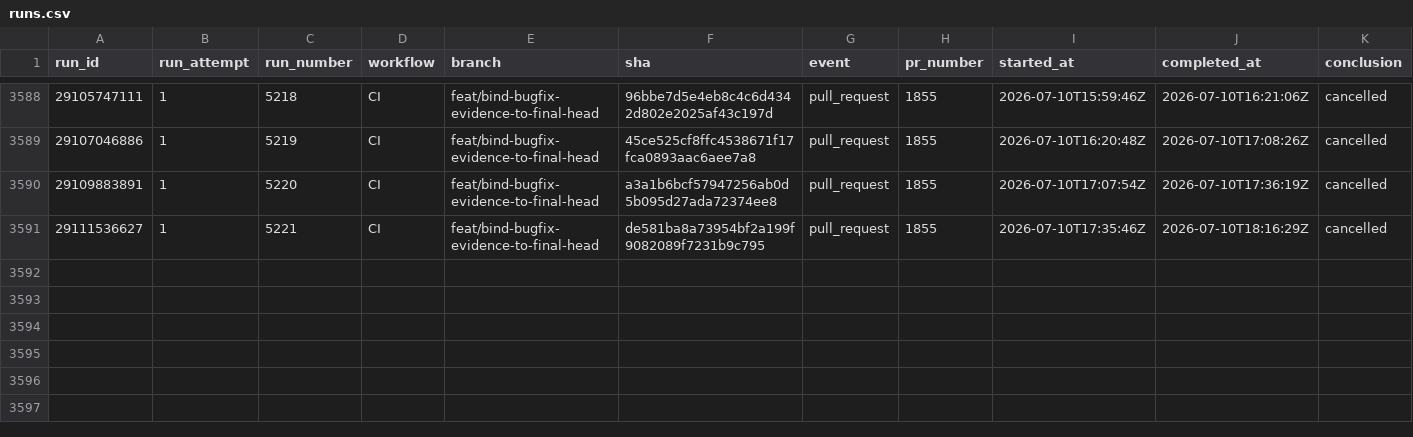
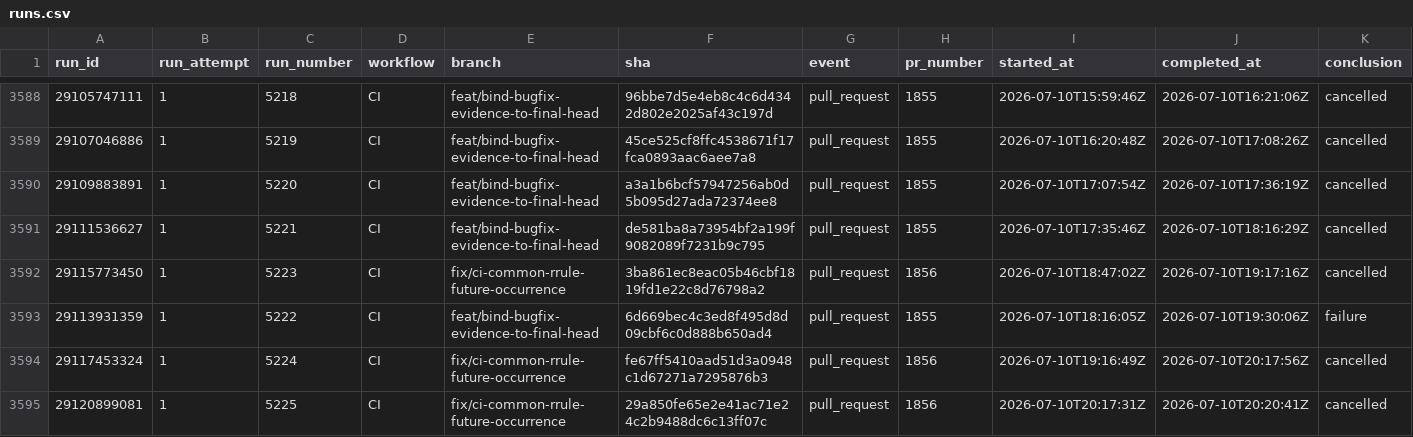
Before and after one commit to AOE-HQ/e2e-ci-metrics, a CSV file: data/runs.csv, drawn as a sheet; only a part is shown, gaps mark what is left out; rows hold the shown columns only; the diff names each change by its address in the sheet, - before the commit and + after, or states it on an @@ line.

```diff
--- a/data/runs.csv
+++ b/data/runs.csv
+row 3592: 29115773450 | 1 | 5223 | CI | fix/ci-common-rrule-future-occurrence | 3ba861ec8eac05b46cbf1819fd1e22c8d76798a2 | pull_request | 1856 | 2026-07-10T18:47:02Z | 2026-07-10T19:17:16Z | cancelled
+row 3593: 29113931359 | 1 | 5222 | CI | feat/bind-bugfix-evidence-to-final-head | 6d669bec4c3ed8f495d8d09cbf6c0d888b650ad4 | pull_request | 1855 | 2026-07-10T18:16:05Z | 2026-07-10T19:30:06Z | failure
+row 3594: 29117453324 | 1 | 5224 | CI | fix/ci-common-rrule-future-occurrence | fe67ff5410aad51d3a0948c1d67271a7295876b3 | pull_request | 1856 | 2026-07-10T19:16:49Z | 2026-07-10T20:17:56Z | cancelled
+row 3595: 29120899081 | 1 | 5225 | CI | fix/ci-common-rrule-future-occurrence | 29a850fe65e2e41ac71e24c2b9488dc6c13ff07c | pull_request | 1856 | 2026-07-10T20:17:31Z | 2026-07-10T20:20:41Z | cancelled
```
Also changed, not shown: data/route_platform_stats.csv, data/route_stats.csv, 1 other file.
